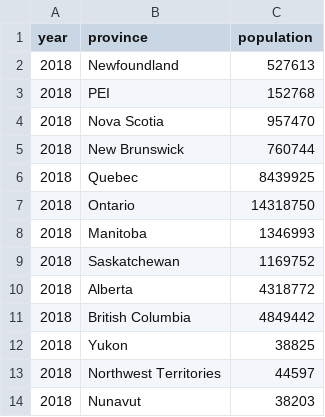
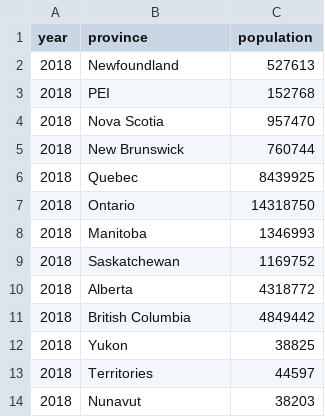
Before and after one commit to LoganAFBuchanan/IAT355_Final-Project, a CSV file: data/Populations.csv, drawn as a sheet.

```diff
--- a/data/Populations.csv
+++ b/data/Populations.csv
@@ -12,3 +12,3 @@ year,province,population
 2018,Yukon,38825
-2018,Northwest Territories,44597
+2018,Territories,44597
 2018,Nunavut,38203
```
Also changed, not shown: data/GraduatesData.csv, 2 other files.
